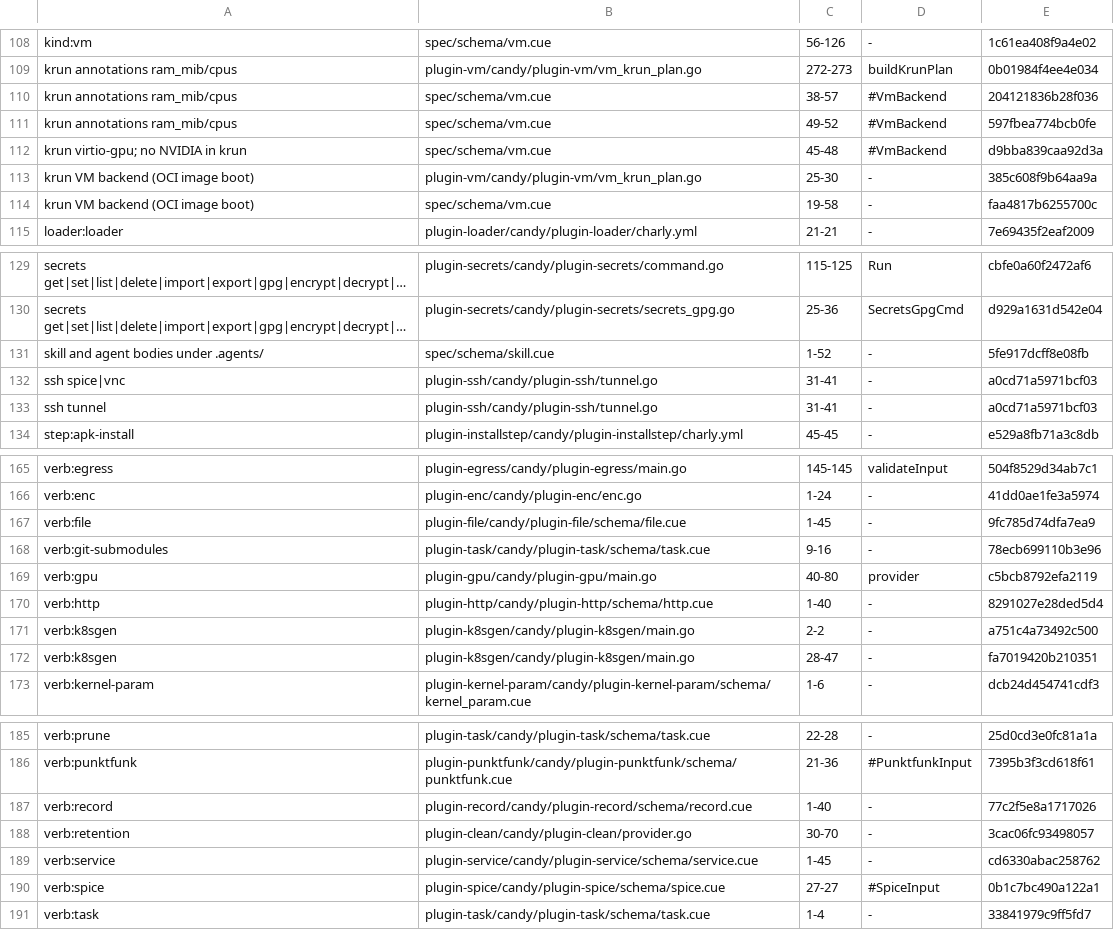
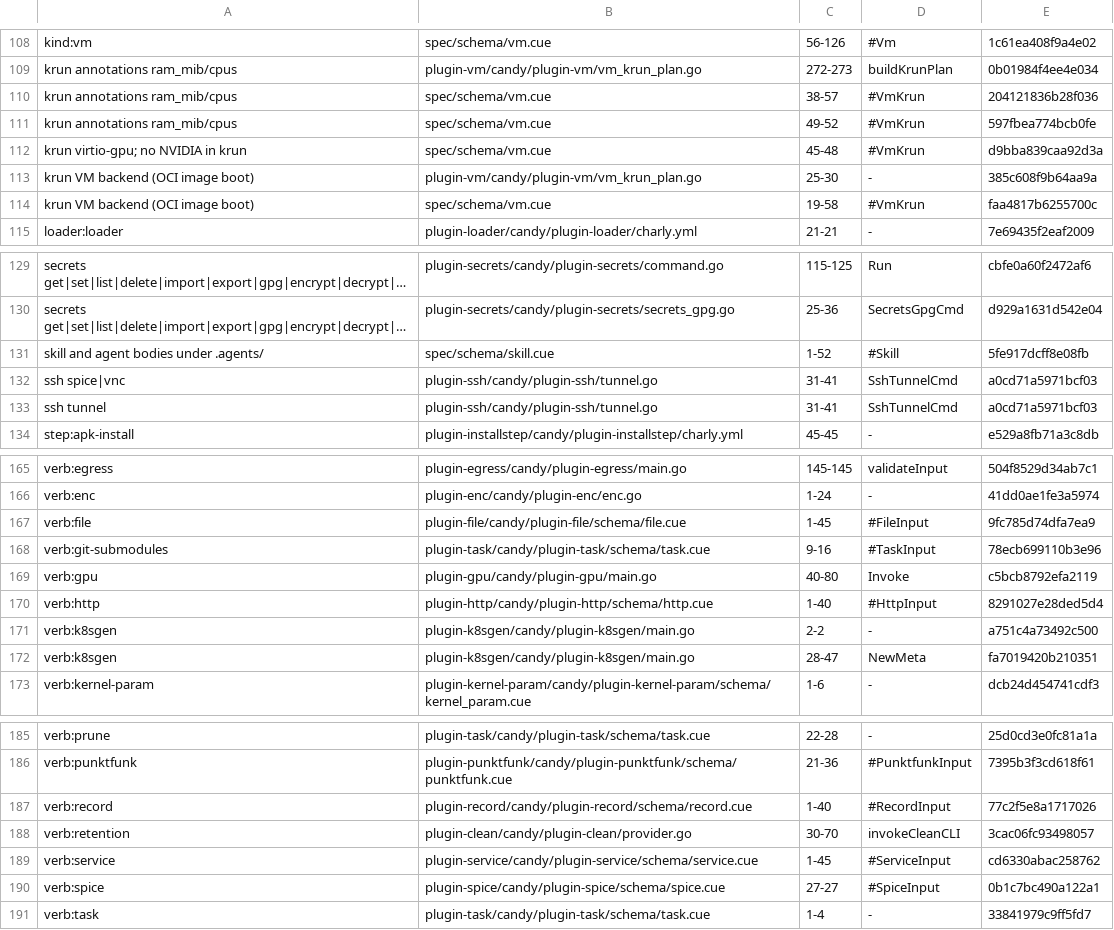
Before and after one commit to opencharly/opencharly, a TSV file: design/cite-baseline.tsv, drawn as a sheet; only a part is shown, gaps mark what is left out; long unchanged cells end in …; the diff covers the shown part only; the diff names each change by its address in the sheet, - before the commit and + after, or states it on an @@ line.

```diff
--- a/design/cite-baseline.tsv
+++ b/design/cite-baseline.tsv
-D108: -
+D108: #Vm
-D110:D112: #VmBackend
+D110:D112: #VmKrun
-D114: -
+D114: #VmKrun
-D131: -
+D131: #Skill
-D132:D133: -
+D132:D133: SshTunnelCmd
-D167: -
+D167: #FileInput
-D168: -
+D168: #TaskInput
-D169: provider
+D169: Invoke
-D170: -
+D170: #HttpInput
-D172: -
+D172: NewMeta
-D187: -
+D187: #RecordInput
-D188: -
+D188: invokeCleanCLI
-D189: -
+D189: #ServiceInput
```
Also changed, not shown: 30 edited cells elsewhere in this file, 2 other files.
